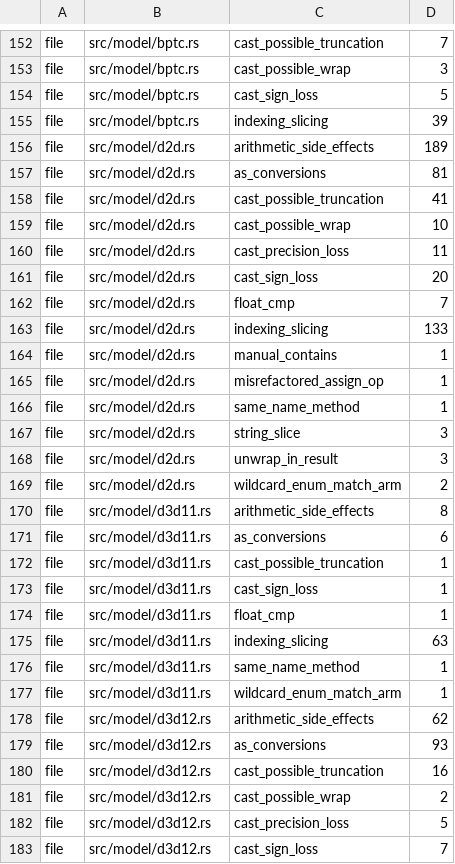
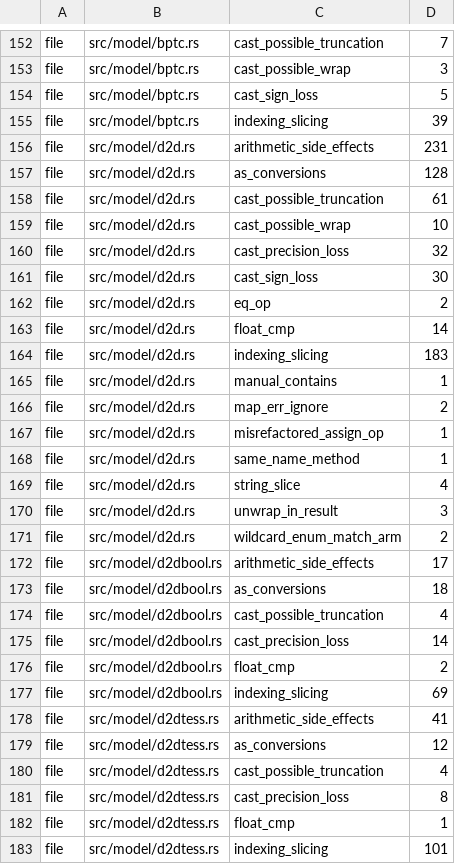
Before and after one commit to komodaru/kikizake, a TSV file: tools/lint-ratchet.tsv, drawn as a sheet; only a part is shown, gaps mark what is left out; the shorter side is filled out with more unchanged rows; the diff covers the shown part only.

```diff
--- a/tools/lint-ratchet.tsv
+++ b/tools/lint-ratchet.tsv
@@ -155,15 +155,29 @@ file	src/model/bptc.rs	cast_sign_loss	5
 file	src/model/bptc.rs	indexing_slicing	39
-file	src/model/d2d.rs	arithmetic_side_effects	189
-file	src/model/d2d.rs	as_conversions	81
-file	src/model/d2d.rs	cast_possible_truncation	41
+file	src/model/d2d.rs	arithmetic_side_effects	231
+file	src/model/d2d.rs	as_conversions	128
+file	src/model/d2d.rs	cast_possible_truncation	61
 file	src/model/d2d.rs	cast_possible_wrap	10
-file	src/model/d2d.rs	cast_precision_loss	11
-file	src/model/d2d.rs	cast_sign_loss	20
-file	src/model/d2d.rs	float_cmp	7
-file	src/model/d2d.rs	indexing_slicing	133
+file	src/model/d2d.rs	cast_precision_loss	32
+file	src/model/d2d.rs	cast_sign_loss	30
+file	src/model/d2d.rs	eq_op	2
+file	src/model/d2d.rs	float_cmp	14
+file	src/model/d2d.rs	indexing_slicing	183
 file	src/model/d2d.rs	manual_contains	1
+file	src/model/d2d.rs	map_err_ignore	2
 file	src/model/d2d.rs	misrefactored_assign_op	1
 file	src/model/d2d.rs	same_name_method	1
-file	src/model/d2d.rs	string_slice	3
+file	src/model/d2d.rs	string_slice	4
 file	src/model/d2d.rs	unwrap_in_result	3
 file	src/model/d2d.rs	wildcard_enum_match_arm	2
+file	src/model/d2dbool.rs	arithmetic_side_effects	17
+file	src/model/d2dbool.rs	as_conversions	18
+file	src/model/d2dbool.rs	cast_possible_truncation	4
+file	src/model/d2dbool.rs	cast_precision_loss	14
+file	src/model/d2dbool.rs	float_cmp	2
+file	src/model/d2dbool.rs	indexing_slicing	69
+file	src/model/d2dtess.rs	arithmetic_side_effects	41
+file	src/model/d2dtess.rs	as_conversions	12
+file	src/model/d2dtess.rs	cast_possible_truncation	4
+file	src/model/d2dtess.rs	cast_precision_loss	8
+file	src/model/d2dtess.rs	float_cmp	1
+file	src/model/d2dtess.rs	indexing_slicing	101
```
Also changed, not shown: 6 added rows and 2 edited cells elsewhere in this file, tools/lint/escape-known.tsv, 10 other files.
